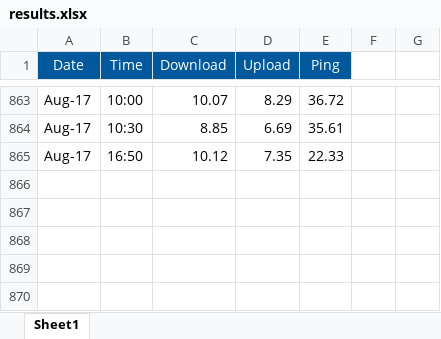
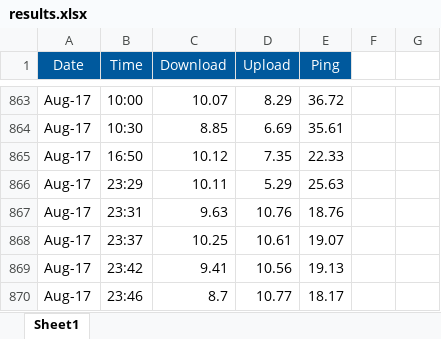
Before and after one commit to liammc28/NSL, an Excel workbook: Results/results.xlsx, sheet Sheet1, drawn as a sheet; only a part is shown, gaps mark what is left out; values as stored, in another font and other column widths than the file's, no borders; conditional formats not drawn; the diff names each change by its address in the sheet, - before the commit and + after, or states it on an @@ line.

```diff
--- a/Results/results.xlsx (sheet Sheet1)
+++ b/Results/results.xlsx (sheet Sheet1)
+row 866: Aug-17 | 23:29 | 10.11 | 5.29 | 25.63
+row 867: Aug-17 | 23:31 | 9.63 | 10.76 | 18.76
+row 868: Aug-17 | 23:37 | 10.25 | 10.61 | 19.07
+row 869: Aug-17 | 23:42 | 9.41 | 10.56 | 19.13
+row 870: Aug-17 | 23:46 | 8.7 | 10.77 | 18.17
```
Also changed, not shown: 2 other files.
